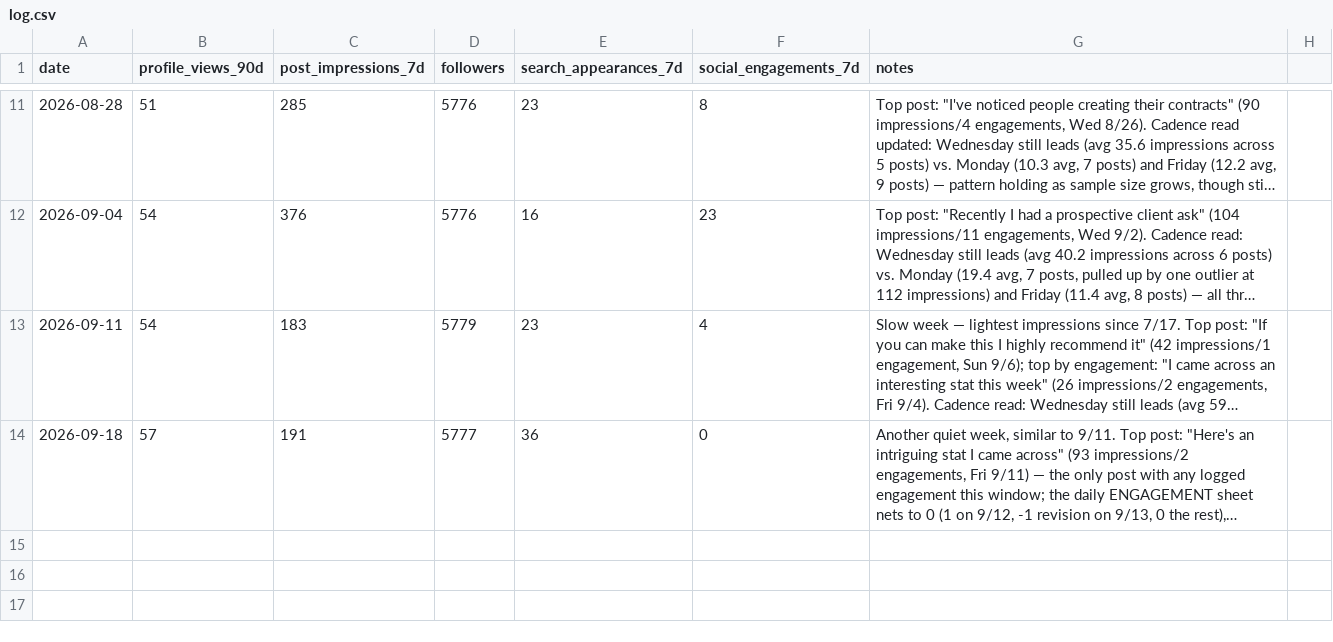
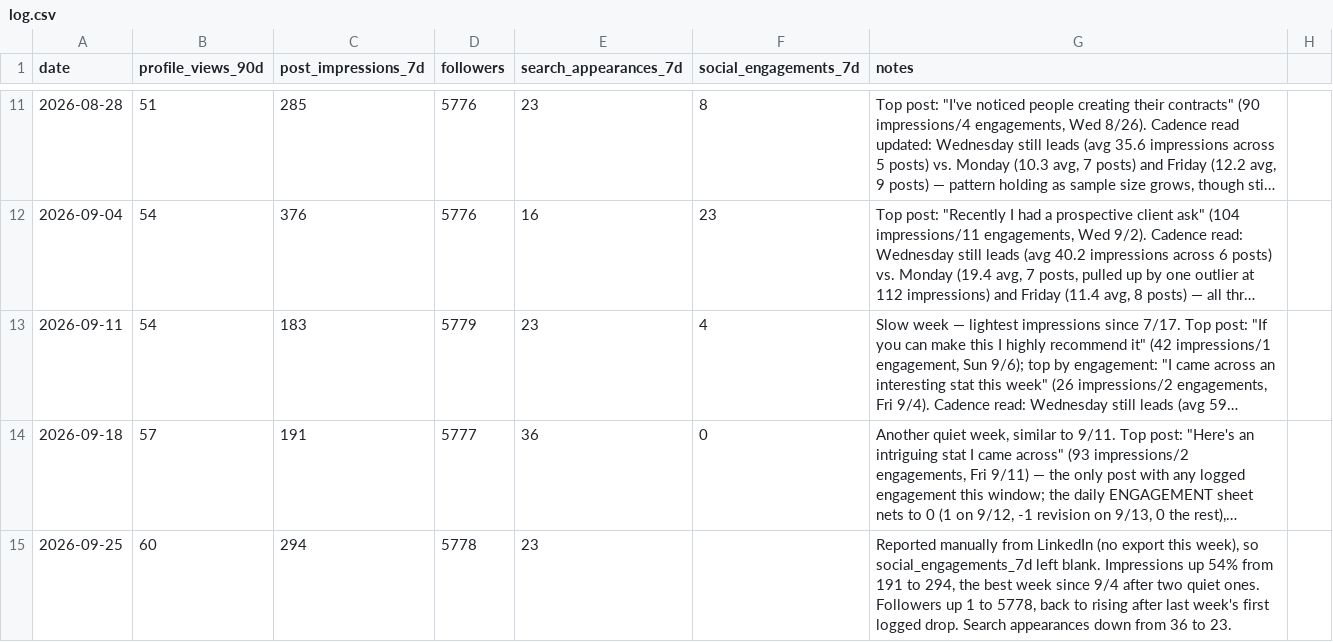
Before and after one commit to Synnovatia/Synnovatia-AIOS, a CSV file: data/linkedin-metrics/log.csv, drawn as a sheet; only a part is shown, gaps mark what is left out; long unchanged cells end in …; the diff names each change by its address in the sheet, - before the commit and + after, or states it on an @@ line.

```diff
--- a/data/linkedin-metrics/log.csv
+++ b/data/linkedin-metrics/log.csv
+row 15: 2026-09-25 | 60 | 294 | 5778 | 23 |  | Reported manually from LinkedIn (no export this week), so social_engagements_7d left blank. Impressions up 54% from 191 to 294, the best week since 9/4 after two quiet ones. Followers up 1 to 5778, back to rising after last week's first logged drop. Search appearances down from 36 to 23.
```
Also changed, not shown: data/strength-training-log.csv, personal/workout-logs/session-log.csv, 15 other files.
